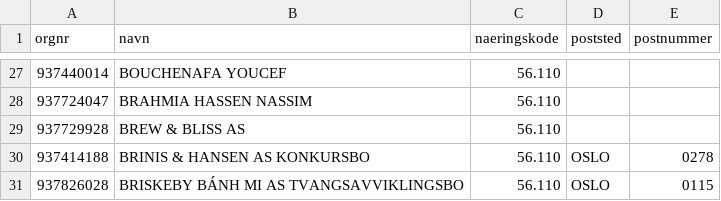
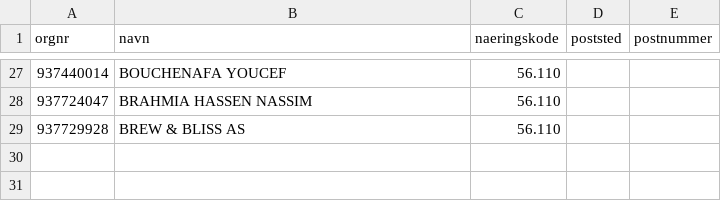
Before and after one commit to Ejmiiil/brreg-automatisk, a CSV file: filtered.csv, drawn as a sheet; only a part is shown, gaps mark what is left out; the diff names each change by its address in the sheet, - before the commit and + after, or states it on an @@ line.

```diff
--- a/filtered.csv
+++ b/filtered.csv
-row 30: 937414188 | BRINIS & HANSEN AS KONKURSBO | 56.110 | OSLO | 0278
-row 31: 937826028 | BRISKEBY BÁNH MI AS TVANGSAVVIKLINGSBO | 56.110 | OSLO | 0115
```
Also changed, not shown: 1 other file.
